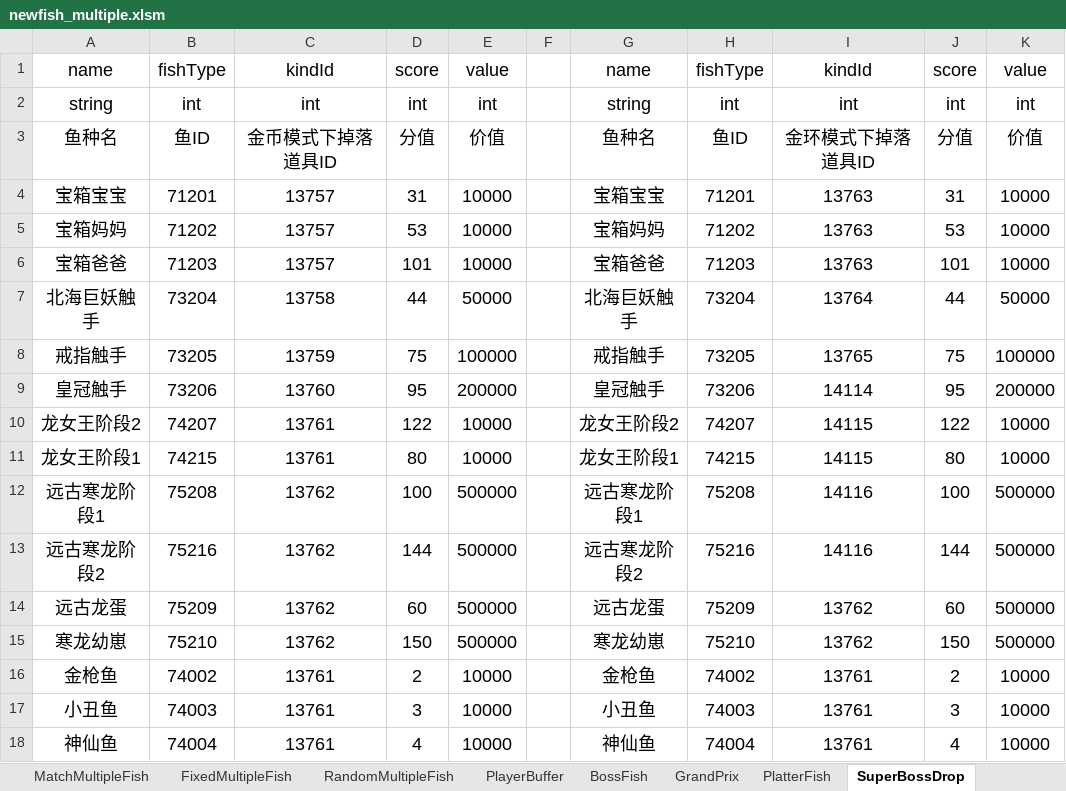
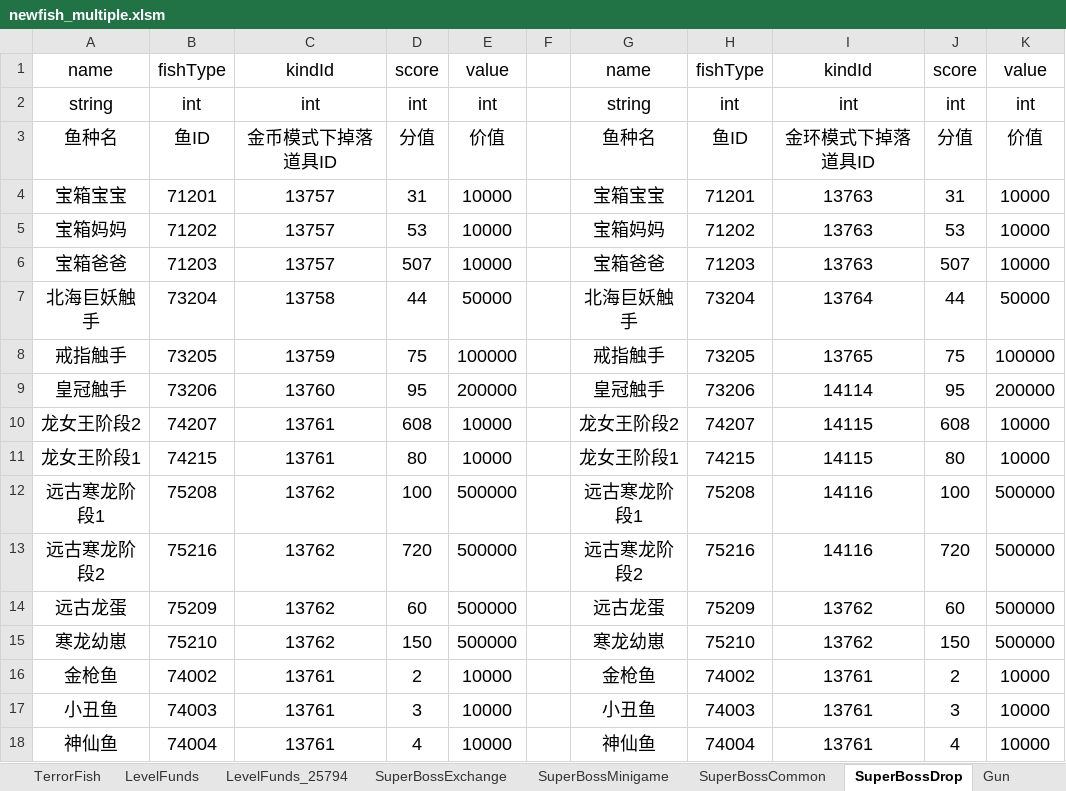
Before and after one commit to isoundy000/learn_python, an Excel workbook: learn_tu_you/newfish-client/branches/weixin_v3/res-wx/tools/config_load/newfish_multiple.xlsm, sheet SuperBossDrop, drawn as a sheet; only a part is shown; values as stored, in another font and other column widths than the file's, no borders; the diff names each change by its address in the sheet, - before the commit and + after, or states it on an @@ line.

```diff
--- a/learn_tu_you/newfish-client/branches/weixin_v3/res-wx/tools/config_load/newfish_multiple.xlsm (sheet SuperBossDrop)
+++ b/learn_tu_you/newfish-client/branches/weixin_v3/res-wx/tools/config_load/newfish_multiple.xlsm (sheet SuperBossDrop)
-sheet tab: GrandPrix
-D6: 101
+D6: 507
-J6: 101
+J6: 507
-D10: 122
+D10: 608
-J10: 122
+J10: 608
-D13: 144
+D13: 720
-J13: 144
+J13: 720
```
Also changed, not shown: sheet AutofillFish, sheet SuperBossExchange, sheet LevelFunds, sheet Fish, sheet LevelPrizeWheel, sheet MultipleFish, 8 more sheets, other sheet tabs, formulas that keep their value, learn_tu_you/newfish-client/branches/weixin_v3/res-wx/tools/config_load/newfish.xlsm, 6 other files.
